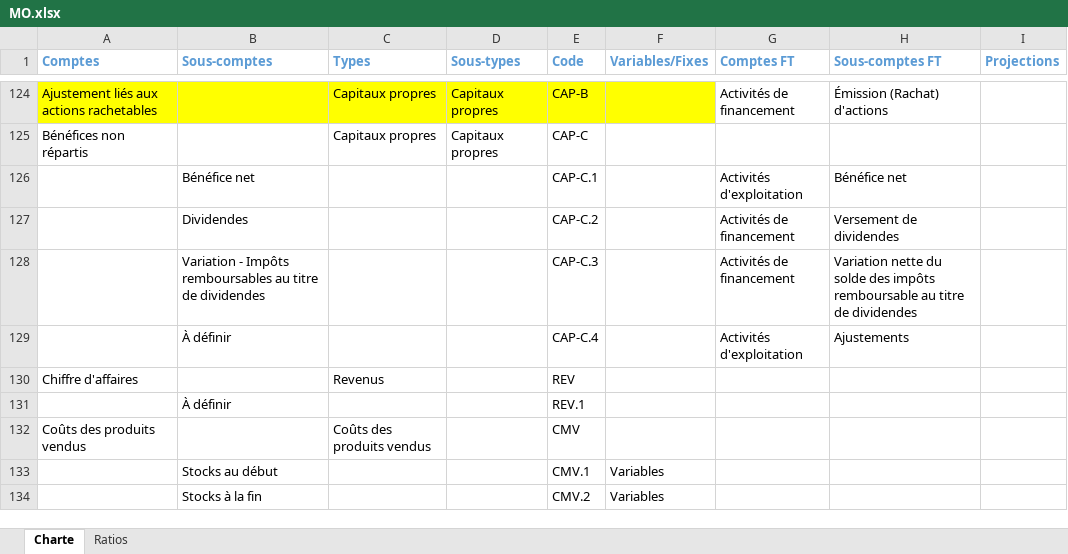
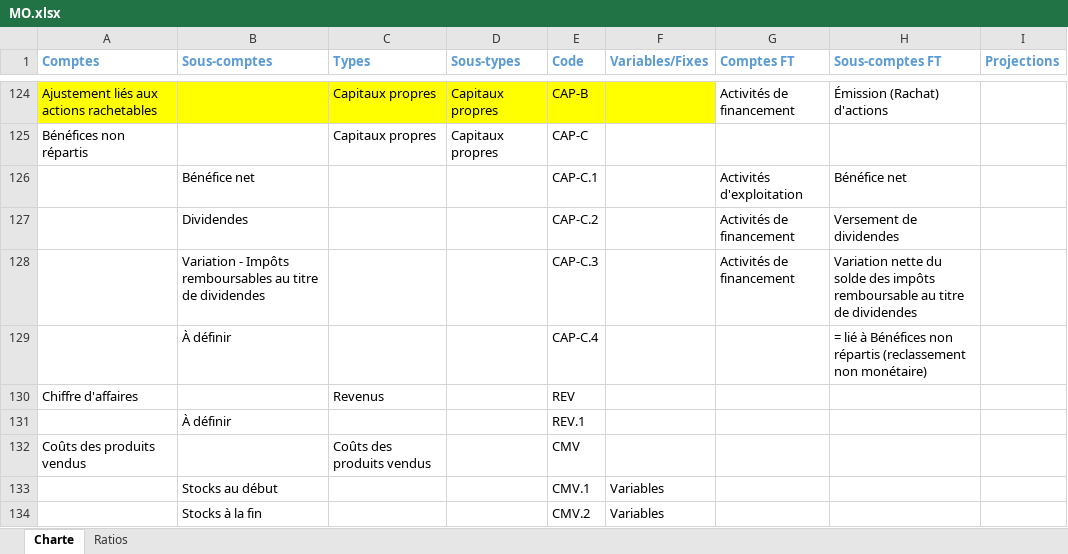
Before and after one commit to Modelisys-Inc/modelisys, an Excel workbook: data/MO.xlsx, sheet Charte, drawn as a sheet; only a part is shown, gaps mark what is left out; values as stored, in another font and other column widths than the file's, no borders; the diff names each change by its address in the sheet, - before the commit and + after, or states it on an @@ line.

```diff
--- a/data/MO.xlsx (sheet Charte)
+++ b/data/MO.xlsx (sheet Charte)
-G129 (Comptes FT): Activités d'exploitation
+G129 (Comptes FT): (empty)
-H129 (Sous-comptes FT): Ajustements
+H129 (Sous-comptes FT): = lié à Bénéfices non répartis (reclassement non monétaire)
```
Also changed, not shown: 2 other files.
